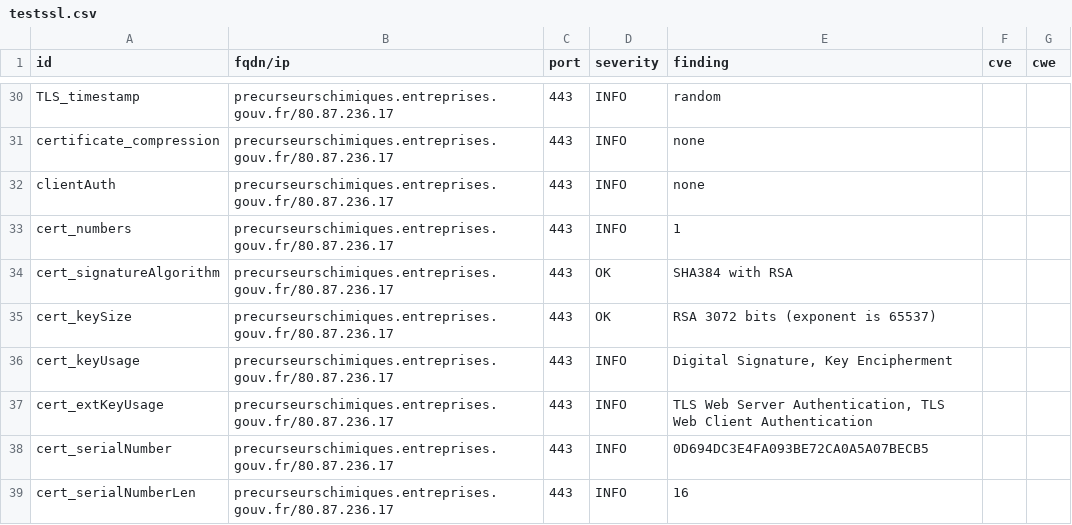
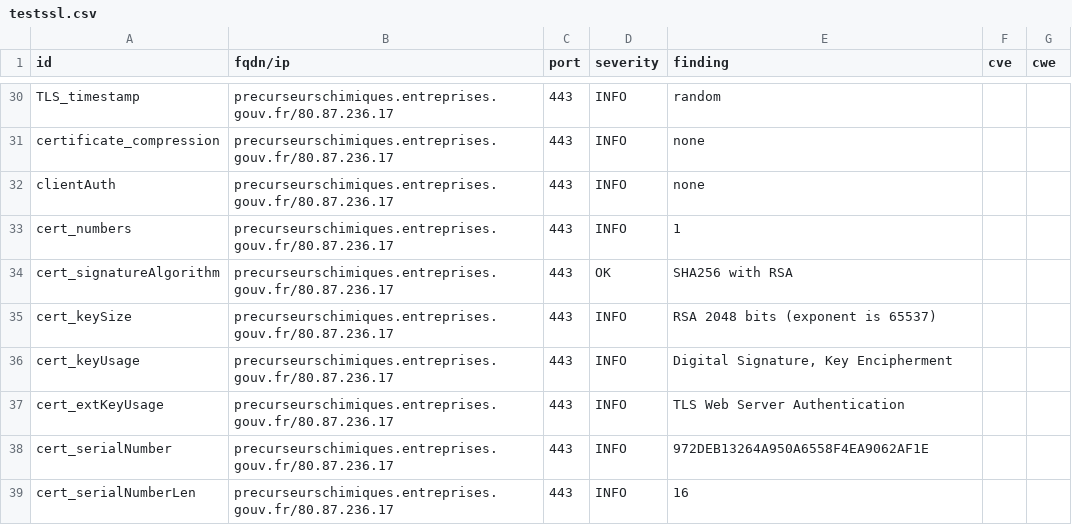
Before and after one commit to bmatge/dashlord, a CSV file: results/aHR0cHM6Ly9wcmVjdXJzZXVyc2NoaW1pcXVlcy5lbnRyZXByaXNlcy5nb3V2LmZyL2Zy/testssl.csv, drawn as a sheet; only a part is shown, gaps mark what is left out; the diff covers the shown part only.

```diff
--- a/results/aHR0cHM6Ly9wcmVjdXJzZXVyc2NoaW1pcXVlcy5lbnRyZXByaXNlcy5nb3V2LmZyL2Zy/testssl.csv
+++ b/results/aHR0cHM6Ly9wcmVjdXJzZXVyc2NoaW1pcXVlcy5lbnRyZXByaXNlcy5nb3V2LmZyL2Zy/testssl.csv
@@ -33,7 +33,7 @@
 "cert_numbers","precurseurschimiques.entreprises.gouv.fr/80.87.236.17","443","INFO","1","",""
-"cert_signatureAlgorithm","precurseurschimiques.entreprises.gouv.fr/80.87.236.17","443","OK","SHA384 with RSA","",""
-"cert_keySize","precurseurschimiques.entreprises.gouv.fr/80.87.236.17","443","OK","RSA 3072 bits (exponent is 65537)","",""
+"cert_signatureAlgorithm","precurseurschimiques.entreprises.gouv.fr/80.87.236.17","443","OK","SHA256 with RSA","",""
+"cert_keySize","precurseurschimiques.entreprises.gouv.fr/80.87.236.17","443","INFO","RSA 2048 bits (exponent is 65537)","",""
 "cert_keyUsage","precurseurschimiques.entreprises.gouv.fr/80.87.236.17","443","INFO","Digital Signature, Key Encipherment","",""
-"cert_extKeyUsage","precurseurschimiques.entreprises.gouv.fr/80.87.236.17","443","INFO","TLS Web Server Authentication, TLS Web Client Authentication","",""
-"cert_serialNumber","precurseurschimiques.entreprises.gouv.fr/80.87.236.17","443","INFO","0D694DC3E4FA093BE72CA0A5A07BECB5","",""
+"cert_extKeyUsage","precurseurschimiques.entreprises.gouv.fr/80.87.236.17","443","INFO","TLS Web Server Authentication","",""
+"cert_serialNumber","precurseurschimiques.entreprises.gouv.fr/80.87.236.17","443","INFO","972DEB13264A950A6558F4EA9062AF1E","",""
 "cert_serialNumberLen","precurseurschimiques.entreprises.gouv.fr/80.87.236.17","443","INFO","16","",""
```
Also changed, not shown: 18 edited cells elsewhere in this file, 11 other files.
